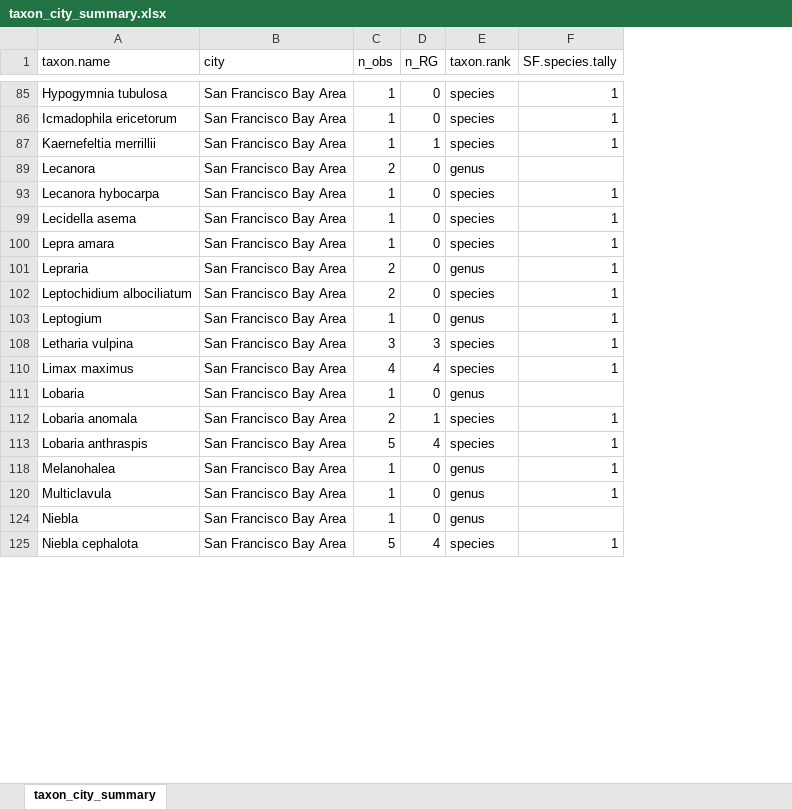
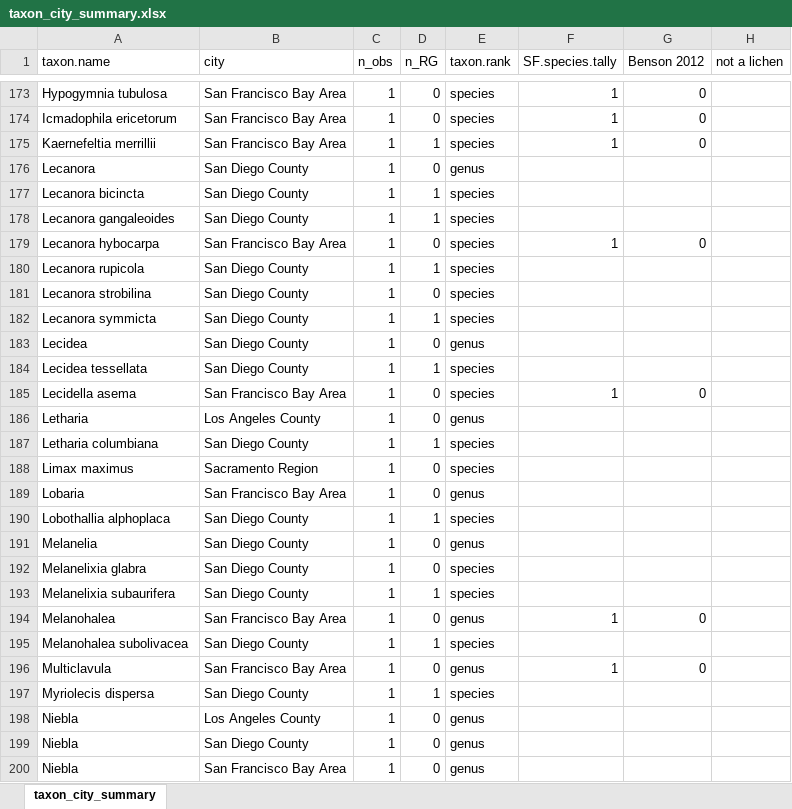
Before and after one commit to jescoyle/CNC-Lichens, an Excel workbook: figures/taxon_city_summary.xlsx, sheet taxon_city_summary, drawn as a sheet; only a part is shown, gaps mark what is left out; values as stored, in another font and other column widths than the file's, no borders; addresses are those after the commit; the diff covers the shown part only; the diff names each change by its address in the sheet, - before the commit and + after, or states it on an @@ line.

```diff
--- a/figures/taxon_city_summary.xlsx (sheet taxon_city_summary)
+++ b/figures/taxon_city_summary.xlsx (sheet taxon_city_summary)
+column G (Benson 2012), rows 173-175: all 0; row 179: 0; row 185: 0; row 194: 0; row 196: 0
+column H (not a lichen), empty
-B176 (city): San Francisco Bay Area
+B176 (city): San Diego County
-C176 (n_obs): 2
+C176 (n_obs): 1
@@ row 177 unhidden: Lecanora bicincta | San Diego County | 1 | 1 | species @@
@@ row 178 unhidden: Lecanora gangaleoides | San Diego County | 1 | 1 | species @@
@@ row 180 unhidden: Lecanora rupicola | San Diego County | 1 | 1 | species @@
@@ row 181 unhidden: Lecanora strobilina | San Diego County | 1 | 0 | species @@
@@ row 182 unhidden: Lecanora symmicta | San Diego County | 1 | 1 | species @@
@@ row 183 unhidden: Lecidea | San Diego County | 1 | 0 | genus @@
@@ row 184 unhidden: Lecidea tessellata | San Diego County | 1 | 1 | species @@
@@ row 100 moved to row 157: Lepra amara @@
@@ row 101 moved to row 105: Lepraria @@
@@ row 102 moved to row 106: Leptochidium albociliatum @@
-A186 (taxon.name): Leptogium
+A186 (taxon.name): Letharia
-B186 (city): San Francisco Bay Area
+B186 (city): Los Angeles County
-F186 (SF.species.tally): 1
+F186 (SF.species.tally): (empty)
@@ row 108 moved to row 72: Letharia vulpina @@
@@ row 187 unhidden: Letharia columbiana | San Diego County | 1 | 1 | species @@
-B188 (city): San Francisco Bay Area
+B188 (city): Sacramento Region
-C188 (n_obs): 4
+C188 (n_obs): 1
-D188 (n_RG): 4
+D188 (n_RG): 0
-F188 (SF.species.tally): 1
+F188 (SF.species.tally): (empty)
@@ row 112 moved to row 108: Lobaria anomala @@
@@ row 113 moved to row 41: Lobaria anthraspis @@
@@ row 190 unhidden: Lobothallia alphoplaca | San Diego County | 1 | 1 | species @@
@@ row 191 unhidden: Melanelia | San Diego County | 1 | 0 | genus @@
@@ row 192 unhidden: Melanelixia glabra | San Diego County | 1 | 0 | species @@
@@ row 193 unhidden: Melanelixia subaurifera | San Diego County | 1 | 1 | species @@
@@ row 195 unhidden: Melanohalea subolivacea | San Diego County | 1 | 1 | species @@
@@ row 197 unhidden: Myriolecis dispersa | San Diego County | 1 | 1 | species @@
@@ row 198 unhidden: Niebla | Los Angeles County | 1 | 0 | genus @@
@@ row 199 unhidden: Niebla | San Diego County | 1 | 0 | genus @@
@@ row 125 moved to row 46: Niebla cephalota @@
```
Also changed, not shown: 20 added rows, 56 moved rows, 101 hidden or unhidden rows and 44 edited cells elsewhere in this sheet, figures/table 1.xlsx, 15 other files.
